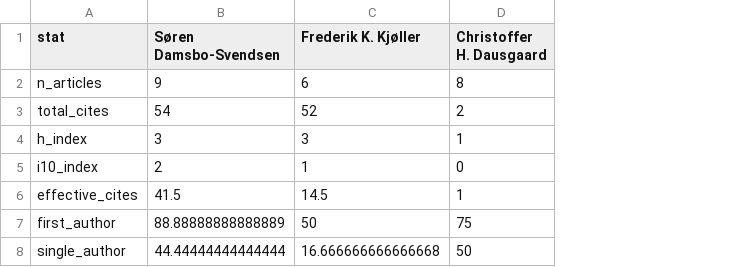
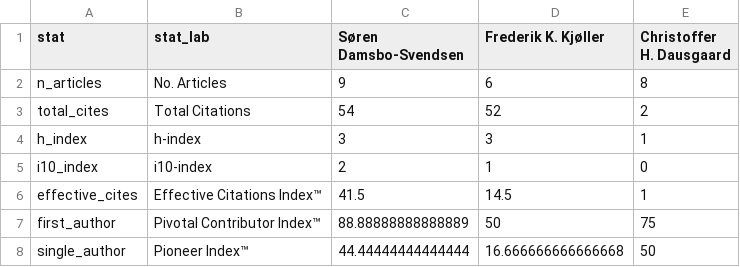
Before and after one commit to soerendamsbo/soerendamsbo.github.io, a CSV file: data/impact-tracker_2025-12-15.csv, drawn as a sheet; the diff names each change by its address in the sheet, - before the commit and + after, or states it on an @@ line.

```diff
--- a/data/impact-tracker_2025-12-15.csv
+++ b/data/impact-tracker_2025-12-15.csv
+column B (stat_lab), rows 2-8: No. Articles | Total Citations | h-index | i10-index | Effective Citations Index™ | Pivotal Contributor Index™ | Pioneer Index™
```
Also changed, not shown: 4 other files.
